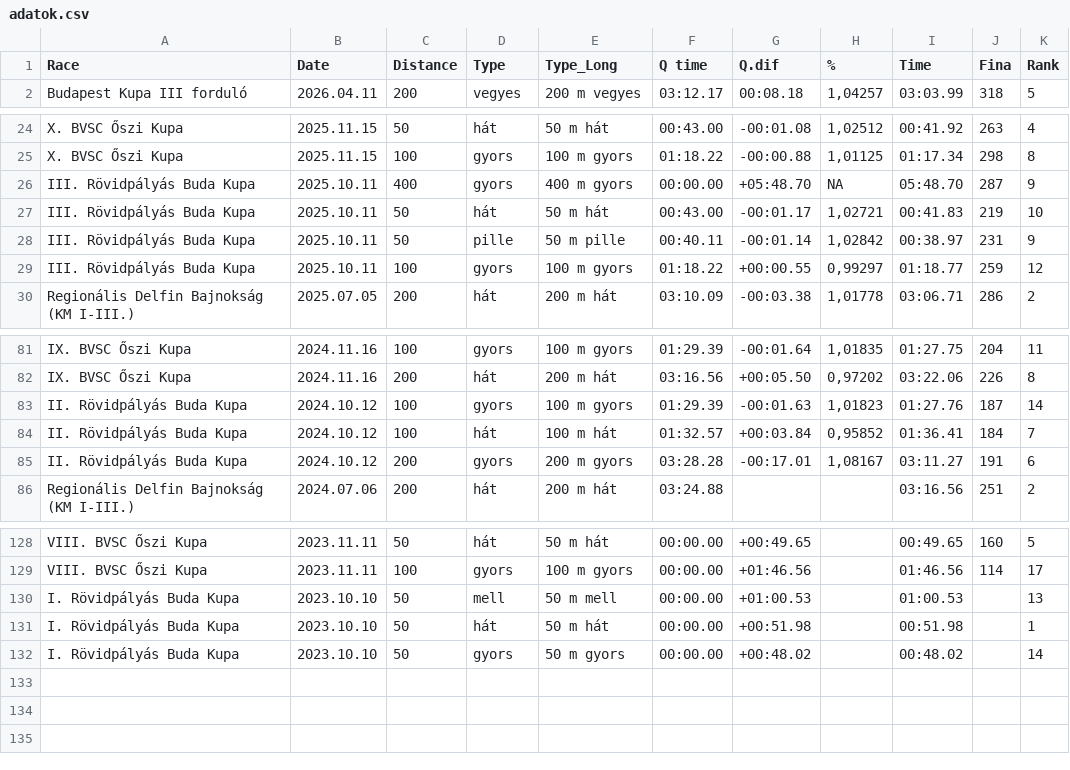
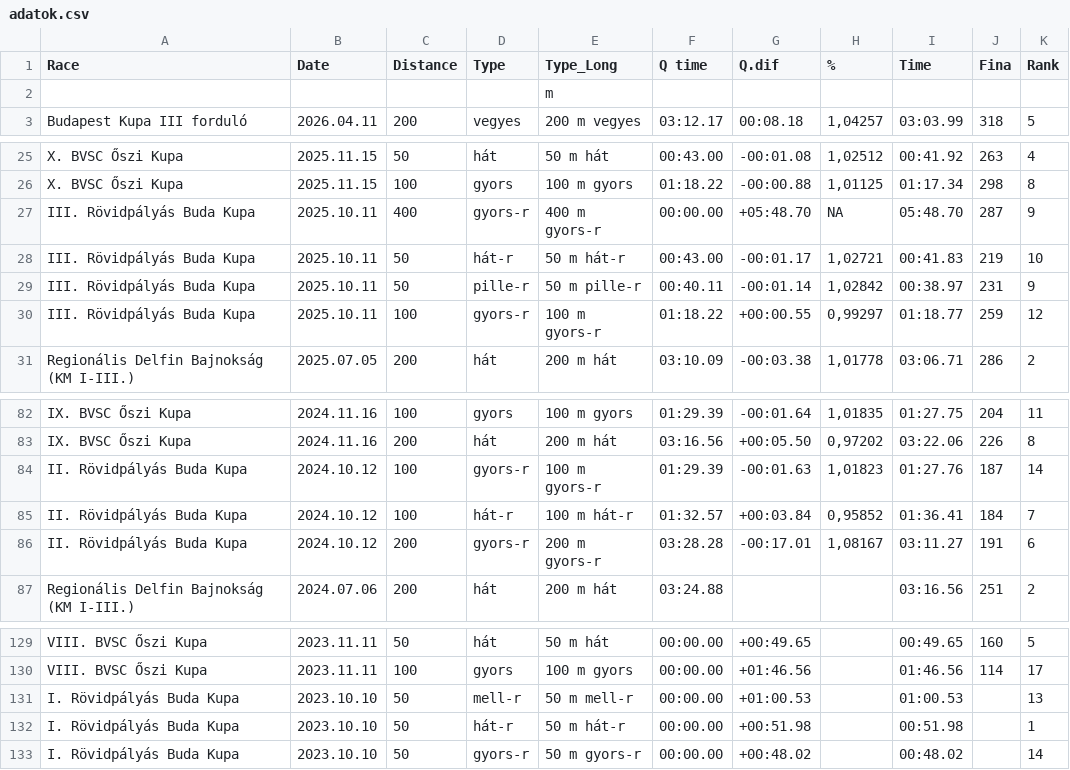
Before and after one commit to MGABOR74/SwimResults, a CSV file: adatok.csv, drawn as a sheet; only a part is shown, gaps mark what is left out.

```diff
--- a/adatok.csv
+++ b/adatok.csv
@@ -1,2 +1,3 @@
 Race;Date;Distance;Type;Type_Long;Q time;Q.dif;%;Time;Fina;Rank
+;;;; m ;;;;;;
 Budapest Kupa III forduló;2026.04.11;200;vegyes;200 m vegyes;03:12.17;00:08.18;1,04257;03:03.99;318;5
@@ -25,6 +26,6 @@ X. BVSC Őszi Kupa;2025.11.15;50;hát;50 m hát;00:43.00;-00:01.08;1,02512;00:41
 X. BVSC Őszi Kupa;2025.11.15;100;gyors;100 m gyors;01:18.22;-00:00.88;1,01125;01:17.34;298;8
-III. Rövidpályás Buda Kupa ;2025.10.11;400;gyors;400 m gyors;00:00.00;+05:48.70;NA;05:48.70;287;9
-III. Rövidpályás Buda Kupa ;2025.10.11;50;hát;50 m hát;00:43.00;-00:01.17;1,02721;00:41.83;219;10
-III. Rövidpályás Buda Kupa ;2025.10.11;50;pille;50 m pille;00:40.11;-00:01.14;1,02842;00:38.97;231;9
-III. Rövidpályás Buda Kupa ;2025.10.11;100;gyors;100 m gyors;01:18.22;+00:00.55;0,99297;01:18.77;259;12
+III. Rövidpályás Buda Kupa ;2025.10.11;400;gyors-r;400 m gyors-r;00:00.00;+05:48.70;NA;05:48.70;287;9
+III. Rövidpályás Buda Kupa ;2025.10.11;50;hát-r;50 m hát-r;00:43.00;-00:01.17;1,02721;00:41.83;219;10
+III. Rövidpályás Buda Kupa ;2025.10.11;50;pille-r;50 m pille-r;00:40.11;-00:01.14;1,02842;00:38.97;231;9
+III. Rövidpályás Buda Kupa ;2025.10.11;100;gyors-r;100 m gyors-r;01:18.22;+00:00.55;0,99297;01:18.77;259;12
 Regionális Delfin Bajnokság (KM I-III.);2025.07.05;200;hát;200 m hát;03:10.09;-00:03.38;1,01778;03:06.71;286;2
@@ -82,5 +83,5 @@ IX. BVSC Őszi Kupa;2024.11.16;100;gyors;100 m gyors;01:29.39;-00:01.64;1,01835;
 IX. BVSC Őszi Kupa;2024.11.16;200;hát;200 m hát;03:16.56;+00:05.50;0,97202;03:22.06;226;8
-II. Rövidpályás Buda Kupa;2024.10.12;100;gyors;100 m gyors;01:29.39;-00:01.63;1,01823;01:27.76;187;14
-II. Rövidpályás Buda Kupa;2024.10.12;100;hát;100 m hát;01:32.57;+00:03.84;0,95852;01:36.41;184;7
-II. Rövidpályás Buda Kupa;2024.10.12;200;gyors;200 m gyors;03:28.28;-00:17.01;1,08167;03:11.27;191;6
+II. Rövidpályás Buda Kupa;2024.10.12;100;gyors-r;100 m gyors-r;01:29.39;-00:01.63;1,01823;01:27.76;187;14
+II. Rövidpályás Buda Kupa;2024.10.12;100;hát-r;100 m hát-r;01:32.57;+00:03.84;0,95852;01:36.41;184;7
+II. Rövidpályás Buda Kupa;2024.10.12;200;gyors-r;200 m gyors-r;03:28.28;-00:17.01;1,08167;03:11.27;191;6
 Regionális Delfin Bajnokság (KM I-III.);2024.07.06;200;hát;200 m hát;03:24.88;;;03:16.56;251;2
@@ -129,4 +130,4 @@ VIII. BVSC Őszi Kupa;2023.11.11;50;hát;50 m hát;00:00.00;+00:49.65;;00:49.65;
 VIII. BVSC Őszi Kupa;2023.11.11;100;gyors;100 m gyors;00:00.00;+01:46.56;;01:46.56;114;17
-I. Rövidpályás Buda Kupa;2023.10.10;50;mell;50 m mell;00:00.00;+01:00.53;;01:00.53;;13
-I. Rövidpályás Buda Kupa;2023.10.10;50;hát;50 m hát;00:00.00;+00:51.98;;00:51.98;;1
-I. Rövidpályás Buda Kupa;2023.10.10;50;gyors;50 m gyors;00:00.00;+00:48.02;;00:48.02;;14
+I. Rövidpályás Buda Kupa;2023.10.10;50;mell-r;50 m mell-r;00:00.00;+01:00.53;;01:00.53;;13
+I. Rövidpályás Buda Kupa;2023.10.10;50;hát-r;50 m hát-r;00:00.00;+00:51.98;;00:51.98;;1
+I. Rövidpályás Buda Kupa;2023.10.10;50;gyors-r;50 m gyors-r;00:00.00;+00:48.02;;00:48.02;;14
```
Also changed, not shown: 1 other file.
